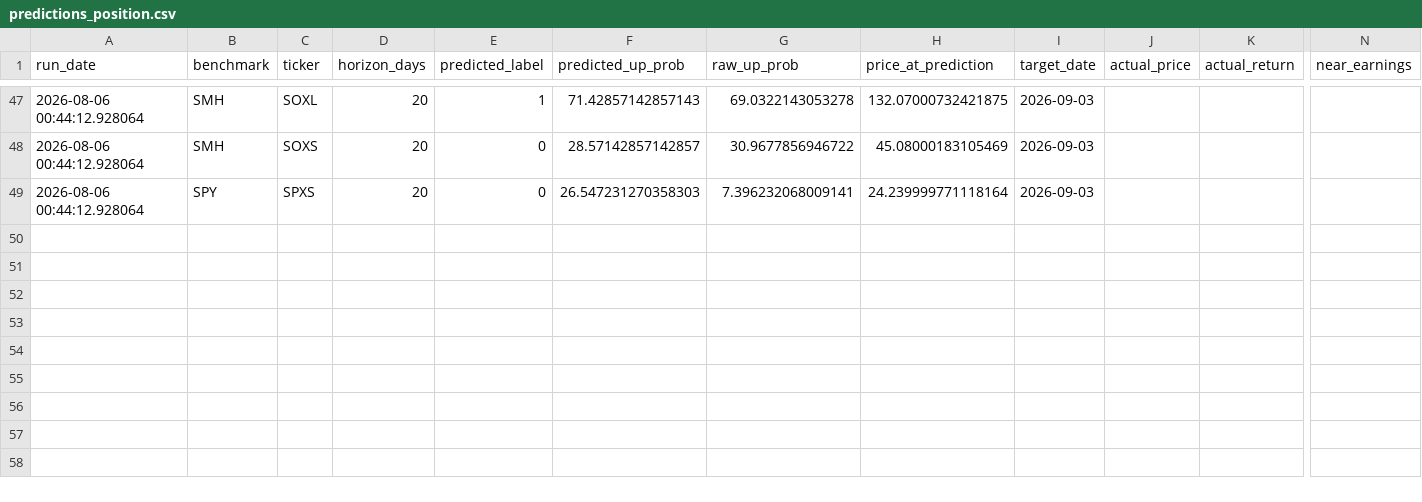
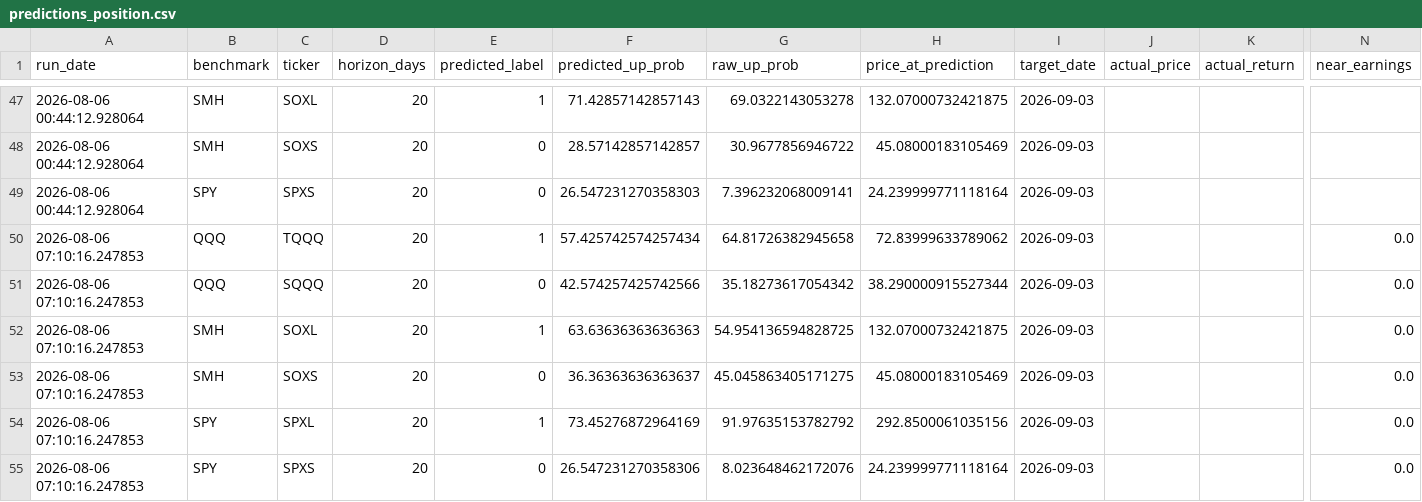
Before and after one commit to Battery2X/battery-predictor, a CSV file: logs/predictions_position.csv, drawn as a sheet; only a part is shown, gaps mark what is left out; rows hold the shown columns only; the diff names each change by its address in the sheet, - before the commit and + after, or states it on an @@ line.

```diff
--- a/logs/predictions_position.csv
+++ b/logs/predictions_position.csv
+row 50: 2026-08-06 07:10:16.247853 | QQQ | TQQQ | 20 | 1 | 57.425742574257434 | 64.81726382945658 | 72.83999633789062 | 2026-09-03 |  |  | 0.0
+row 51: 2026-08-06 07:10:16.247853 | QQQ | SQQQ | 20 | 0 | 42.574257425742566 | 35.18273617054342 | 38.290000915527344 | 2026-09-03 |  |  | 0.0
+row 52: 2026-08-06 07:10:16.247853 | SMH | SOXL | 20 | 1 | 63.63636363636363 | 54.954136594828725 | 132.07000732421875 | 2026-09-03 |  |  | 0.0
+row 53: 2026-08-06 07:10:16.247853 | SMH | SOXS | 20 | 0 | 36.36363636363637 | 45.045863405171275 | 45.08000183105469 | 2026-09-03 |  |  | 0.0
+row 54: 2026-08-06 07:10:16.247853 | SPY | SPXL | 20 | 1 | 73.45276872964169 | 91.97635153782792 | 292.8500061035156 | 2026-09-03 |  |  | 0.0
+row 55: 2026-08-06 07:10:16.247853 | SPY | SPXS | 20 | 0 | 26.547231270358306 | 8.023648462172076 | 24.239999771118164 | 2026-09-03 |  |  | 0.0
```
Also changed, not shown: logs/predictions_scalp.csv, logs/predictions_stock_position.csv, 3 other files.
